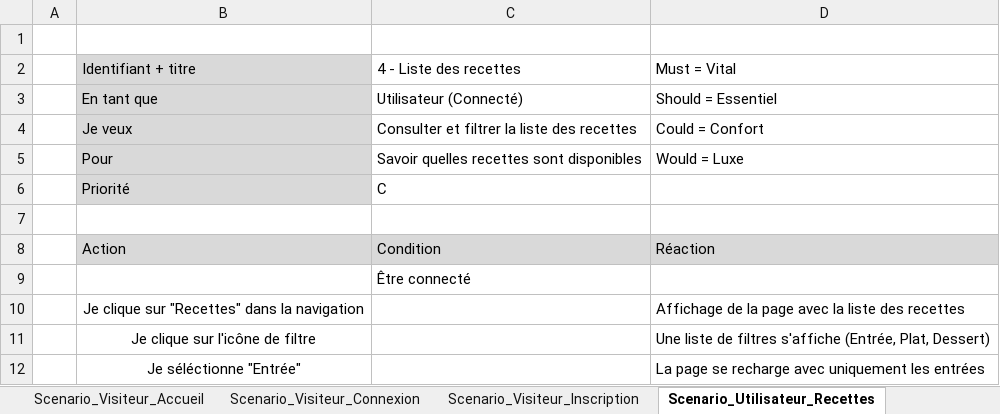
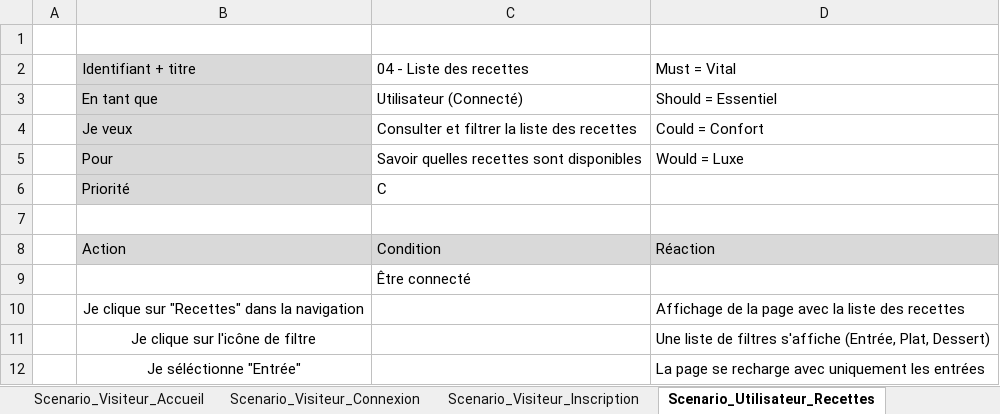
Before and after one commit to TimotheeRapin/WebAppGestionRepas, an Excel workbook: Documentation/UseCases-Scenarios/useCases-Scenarii.xlsx, sheet Scenario_Utilisateur_Recettes, drawn as a sheet; values as stored, in another font and other column widths than the file's, no borders; the diff names each change by its address in the sheet, - before the commit and + after, or states it on an @@ line.

```diff
--- a/Documentation/UseCases-Scenarios/useCases-Scenarii.xlsx (sheet Scenario_Utilisateur_Recettes)
+++ b/Documentation/UseCases-Scenarios/useCases-Scenarii.xlsx (sheet Scenario_Utilisateur_Recettes)
-C2: 4 - Liste des recettes
+C2: 04 - Liste des recettes
```
Also changed, not shown: sheet Scenario_Visiteur_Accueil, sheet Scenario_Utilisateur_Deconnexio, sheet Scenario_Utilisateur_Commission, sheet Scenario_Visiteur_Connexion, sheet Scenario_Admin_Utilisateurs, sheet Scenario_Visiteur_Inscription, 3 more sheets, other sheet tabs, Documentation/Journal de travail/Journal de travail.xlsm, 10 other files.
